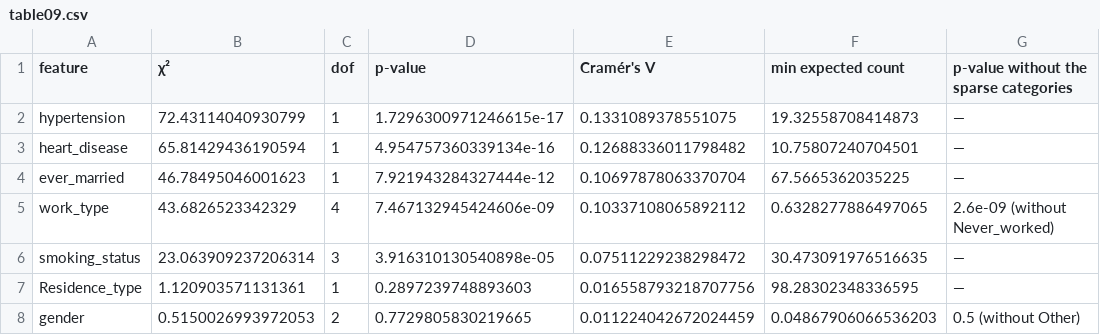
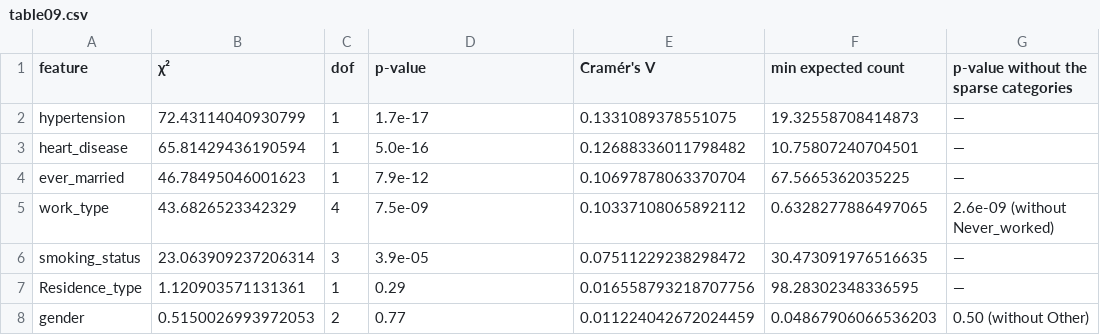
Before and after one commit to gabrielfmendesm/ann-dl, a CSV file: docs/projects/eda/results/table09.csv, drawn as a sheet.

Commit message:
EDA: final review fixes — age histogram bins, Figure 2 glucose bins as in the text, Figure 5 legend below the data, p-value formatting, 18-59 tests and multiplicity note, wording

```diff
--- a/docs/projects/eda/results/table09.csv
+++ b/docs/projects/eda/results/table09.csv
@@ -1,8 +1,8 @@
 feature,χ²,dof,p-value,Cramér's V,min expected count,p-value without the sparse categories
-hypertension,72.43114040930799,1,1.7296300971246615e-17,0.1331089378551075,19.32558708414873,—
-heart_disease,65.81429436190594,1,4.954757360339134e-16,0.12688336011798482,10.75807240704501,—
-ever_married,46.78495046001623,1,7.921943284327444e-12,0.10697878063370704,67.5665362035225,—
-work_type,43.6826523342329,4,7.467132945424606e-09,0.10337108065892112,0.6328277886497065,2.6e-09 (without Never_worked)
-smoking_status,23.063909237206314,3,3.916310130540898e-05,0.07511229238298472,30.473091976516635,—
-Residence_type,1.120903571131361,1,0.2897239748893603,0.016558793218707756,98.28302348336595,—
-gender,0.5150026993972053,2,0.7729805830219665,0.011224042672024459,0.04867906066536203,0.5 (without Other)
+hypertension,72.43114040930799,1,1.7e-17,0.1331089378551075,19.32558708414873,—
+heart_disease,65.81429436190594,1,5.0e-16,0.12688336011798482,10.75807240704501,—
+ever_married,46.78495046001623,1,7.9e-12,0.10697878063370704,67.5665362035225,—
+work_type,43.6826523342329,4,7.5e-09,0.10337108065892112,0.6328277886497065,2.6e-09 (without Never_worked)
+smoking_status,23.063909237206314,3,3.9e-05,0.07511229238298472,30.473091976516635,—
+Residence_type,1.120903571131361,1,0.29,0.016558793218707756,98.28302348336595,—
+gender,0.5150026993972053,2,0.77,0.011224042672024459,0.04867906066536203,0.50 (without Other)
```
Also changed, not shown: docs/projects/eda/results/table10.csv, 15 other files.
